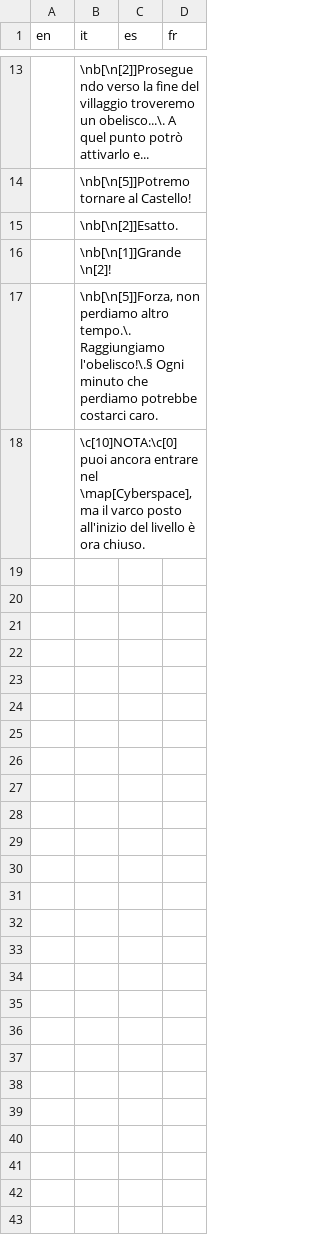
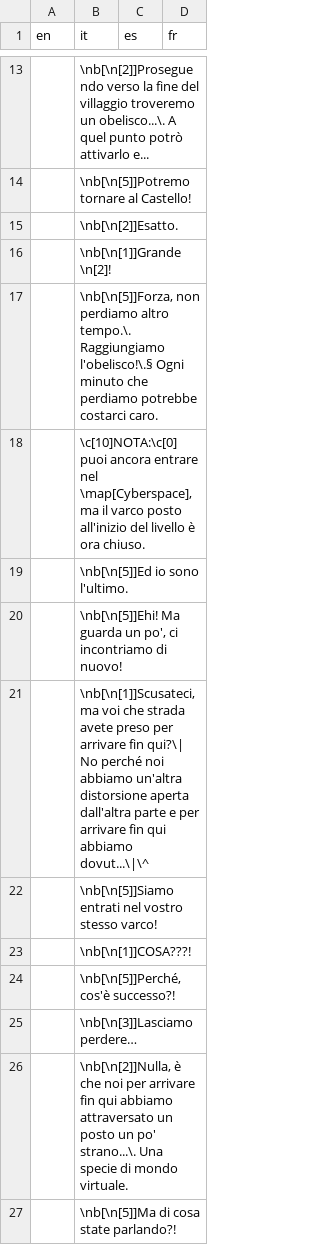
Before and after one commit to stesproject/Locale-oh2, a CSV file: map89.csv, drawn as a sheet; only a part is shown, gaps mark what is left out; the diff covers the shown part only; the diff names each change by its address in the sheet, - before the commit and + after, or states it on an @@ line.

Commit message:
add missing dialogues

```diff
--- a/map89.csv
+++ b/map89.csv
+row 19:  | \nb[\n[5]]Ed io sono l'ultimo.
+row 20:  | \nb[\n[5]]Ehi! Ma guarda un po', ci incontriamo di nuovo!
+row 21:  | \nb[\n[1]]Scusateci, ma voi che strada avete preso per arrivare fin qui?\| No perché noi abbiamo un'altra distorsione aperta dall'altra parte e per arrivare fin qui abbiamo dovut...\|\^
+row 22:  | \nb[\n[5]]Siamo entrati nel vostro stesso varco!
+row 23:  | \nb[\n[1]]COSA???!
+row 24:  | \nb[\n[5]]Perché, cos'è successo?!
+row 25:  | \nb[\n[3]]Lasciamo perdere…
+row 26:  | \nb[\n[2]]Nulla, è che noi per arrivare fin qui abbiamo attraversato un posto un po' strano...\. Una specie di mondo virtuale.
+row 27:  | \nb[\n[5]]Ma di cosa state parlando?!
```
Also changed, not shown: 8 added rows elsewhere in this file.
